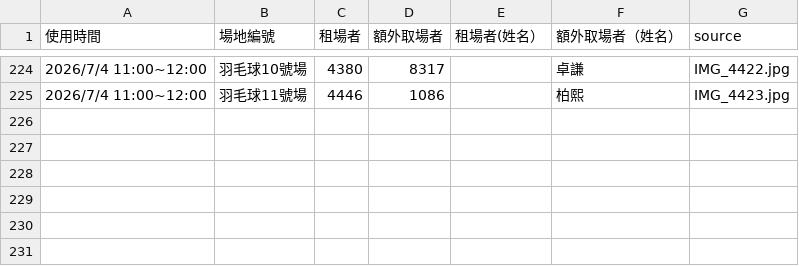
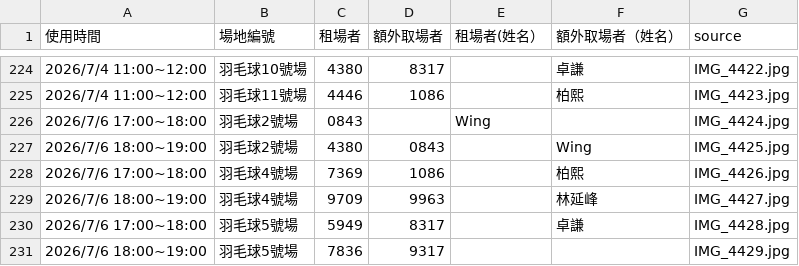
Before and after one commit to adidasracket-Lao/sports-court-booking, a CSV file: 場地租用資料.csv, drawn as a sheet; only a part is shown, gaps mark what is left out.

```diff
--- a/場地租用資料.csv
+++ b/場地租用資料.csv
@@ -225 +225,7 @@
 2026/7/4 11:00~12:00,羽毛球11號場,4446,1086,,柏熙,IMG_4423.jpg
+2026/7/6 17:00~18:00,羽毛球2號場,0843,,Wing,,IMG_4424.jpg
+2026/7/6 18:00~19:00,羽毛球2號場,4380,0843,,Wing,IMG_4425.jpg
+2026/7/6 17:00~18:00,羽毛球4號場,7369,1086,,柏熙,IMG_4426.jpg
+2026/7/6 18:00~19:00,羽毛球4號場,9709,9963,,林延峰,IMG_4427.jpg
+2026/7/6 17:00~18:00,羽毛球5號場,5949,8317,,卓謙,IMG_4428.jpg
+2026/7/6 18:00~19:00,羽毛球5號場,7836,9317,,,IMG_4429.jpg
```
Also changed, not shown: 7 other files.
